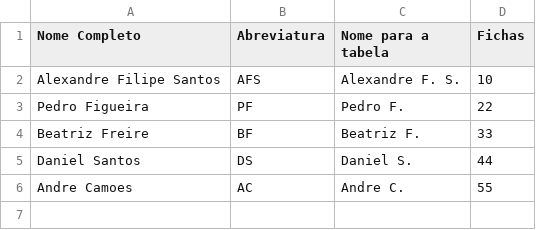
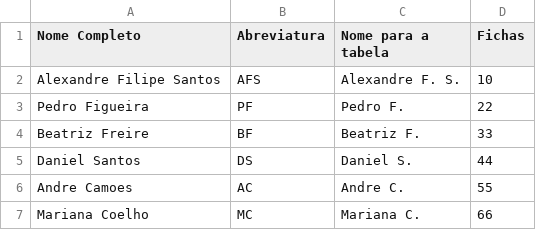
Before and after one commit to Xandy-morpheus/god-royale, a CSV file: src/hooks/Competidores - Sheet1.csv, drawn as a sheet.

Commit message:
Add Mariana Coelho to Competidores sheet

```diff
--- a/src/hooks/Competidores - Sheet1.csv
+++ b/src/hooks/Competidores - Sheet1.csv
@@ -6 +6,2 @@ Daniel Santos,DS,Daniel S.,44
 Andre Camoes,AC,Andre C.,55
+Mariana Coelho,MC,Mariana C.,66
```
